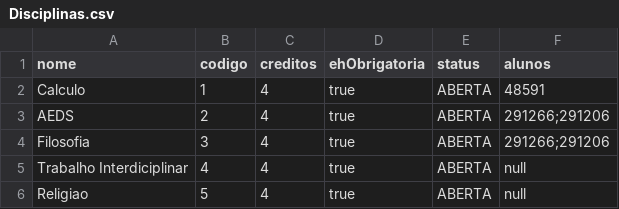
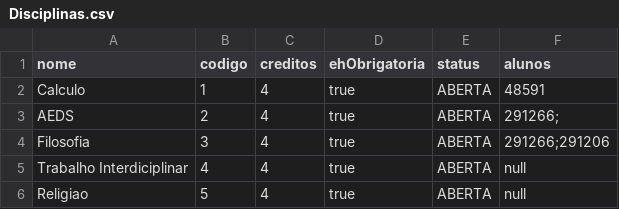
Before and after one commit to Eduuhms/LDS-Sistema-de-matriculas, a CSV file: code/ldsMaatriculas/src/csv/Disciplinas.csv, drawn as a sheet.

Commit message:
dados carregados para login aluno

```diff
--- a/code/ldsMaatriculas/src/csv/Disciplinas.csv
+++ b/code/ldsMaatriculas/src/csv/Disciplinas.csv
@@ -2,3 +2,3 @@ nome,codigo,creditos,ehObrigatoria,status,alunos
 Calculo,1,4,true,ABERTA,48591
-AEDS,2,4,true,ABERTA,291266;291206
+AEDS,2,4,true,ABERTA,291266;
 Filosofia,3,4,true,ABERTA,291266;291206
```
Also changed, not shown: 11 other files.
